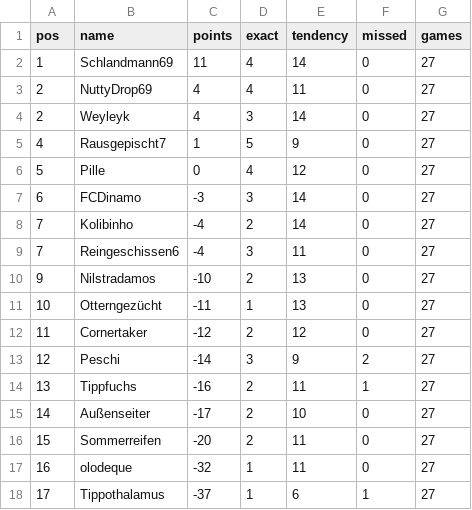
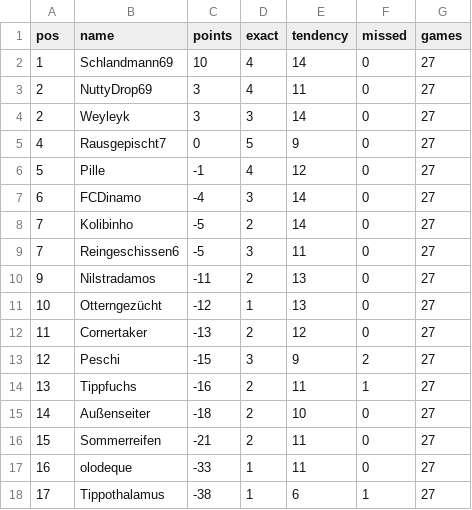
Before and after one commit to senickel/mexiko26-wertung, a CSV file: ranking.csv, drawn as a sheet.

Commit message:
update ranking

```diff
--- a/ranking.csv
+++ b/ranking.csv
@@ -1,18 +1,18 @@
 pos,name,points,exact,tendency,missed,games
-1,Schlandmann69,11,4,14,0,27
-2,NuttyDrop69,4,4,11,0,27
-2,Weyleyk,4,3,14,0,27
-4,Rausgepischt7,1,5,9,0,27
-5,Pille,0,4,12,0,27
-6,FCDinamo,-3,3,14,0,27
-7,Kolibinho,-4,2,14,0,27
-7,Reingeschissen6,-4,3,11,0,27
-9,Nilstradamos,-10,2,13,0,27
-10,Otterngezücht,-11,1,13,0,27
-11,Cornertaker,-12,2,12,0,27
-12,Peschi,-14,3,9,2,27
+1,Schlandmann69,10,4,14,0,27
+2,NuttyDrop69,3,4,11,0,27
+2,Weyleyk,3,3,14,0,27
+4,Rausgepischt7,0,5,9,0,27
+5,Pille,-1,4,12,0,27
+6,FCDinamo,-4,3,14,0,27
+7,Kolibinho,-5,2,14,0,27
+7,Reingeschissen6,-5,3,11,0,27
+9,Nilstradamos,-11,2,13,0,27
+10,Otterngezücht,-12,1,13,0,27
+11,Cornertaker,-13,2,12,0,27
+12,Peschi,-15,3,9,2,27
 13,Tippfuchs,-16,2,11,1,27
-14,Außenseiter,-17,2,10,0,27
-15,Sommerreifen,-20,2,11,0,27
-16,olodeque,-32,1,11,0,27
-17,Tippothalamus,-37,1,6,1,27
+14,Außenseiter,-18,2,10,0,27
+15,Sommerreifen,-21,2,11,0,27
+16,olodeque,-33,1,11,0,27
+17,Tippothalamus,-38,1,6,1,27
```
Also changed, not shown: 18 other files.
